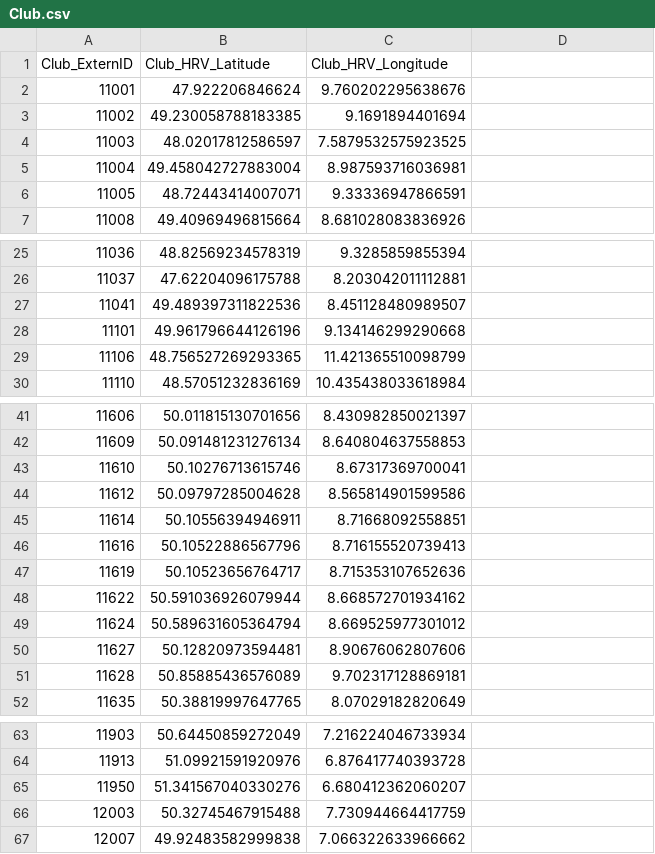
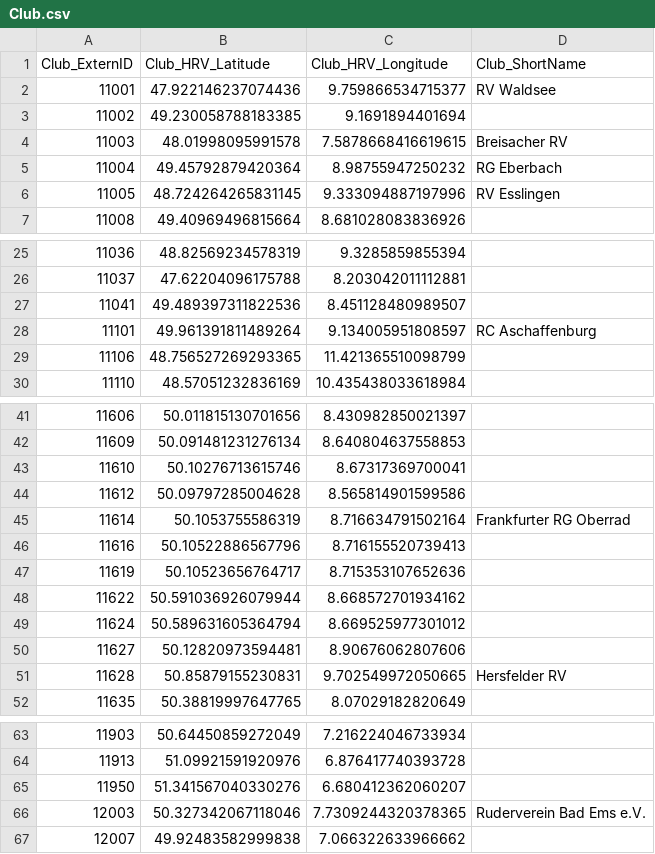
Before and after one commit to Heidelberger-Regattaverband/regatta-hd, a CSV file: aquarius/src/main/resources/db/Club.csv, drawn as a sheet; only a part is shown, gaps mark what is left out; the diff names each change by its address in the sheet, - before the commit and + after, or states it on an @@ line.

Commit message:
Fixed some coordinates

```diff
--- a/aquarius/src/main/resources/db/Club.csv
+++ b/aquarius/src/main/resources/db/Club.csv
-D1: (empty)
+D1: Club_ShortName
-B2 (Club_HRV_Latitude): 47.922206846624
+B2 (Club_HRV_Latitude): 47.922146237074436
-C2 (Club_HRV_Longitude): 9.760202295638676
+C2 (Club_HRV_Longitude): 9.759866534715377
-D2 (Club_ShortName): (empty)
+D2 (Club_ShortName): RV Waldsee
-B4 (Club_HRV_Latitude): 48.02017812586597
+B4 (Club_HRV_Latitude): 48.01998095991578
-C4 (Club_HRV_Longitude): 7.5879532575923525
+C4 (Club_HRV_Longitude): 7.5878668416619615
-D4 (Club_ShortName): (empty)
+D4 (Club_ShortName): Breisacher RV
-B5 (Club_HRV_Latitude): 49.458042727883004
+B5 (Club_HRV_Latitude): 49.45792879420364
-C5 (Club_HRV_Longitude): 8.987593716036981
+C5 (Club_HRV_Longitude): 8.98755947250232
-D5 (Club_ShortName): (empty)
+D5 (Club_ShortName): RG Eberbach
-B6 (Club_HRV_Latitude): 48.72443414007071
+B6 (Club_HRV_Latitude): 48.724264265831145
-C6 (Club_HRV_Longitude): 9.33336947866591
+C6 (Club_HRV_Longitude): 9.333094887197996
-D6 (Club_ShortName): (empty)
+D6 (Club_ShortName): RV Esslingen
-B28 (Club_HRV_Latitude): 49.961796644126196
+B28 (Club_HRV_Latitude): 49.961391811489264
-C28 (Club_HRV_Longitude): 9.134146299290668
+C28 (Club_HRV_Longitude): 9.134005951808597
-D28 (Club_ShortName): (empty)
+D28 (Club_ShortName): RC Aschaffenburg
-B45 (Club_HRV_Latitude): 50.10556394946911
+B45 (Club_HRV_Latitude): 50.1053755586319
-C45 (Club_HRV_Longitude): 8.71668092558851
+C45 (Club_HRV_Longitude): 8.716634791502164
-D45 (Club_ShortName): (empty)
+D45 (Club_ShortName): Frankfurter RG Oberrad
-B51 (Club_HRV_Latitude): 50.85885436576089
+B51 (Club_HRV_Latitude): 50.85879155230831
-C51 (Club_HRV_Longitude): 9.702317128869181
+C51 (Club_HRV_Longitude): 9.702549972050665
-D51 (Club_ShortName): (empty)
+D51 (Club_ShortName): Hersfelder RV
-B66 (Club_HRV_Latitude): 50.32745467915488
+B66 (Club_HRV_Latitude): 50.327342067118046
-C66 (Club_HRV_Longitude): 7.730944664417759
+C66 (Club_HRV_Longitude): 7.7309244320378365
-D66 (Club_ShortName): (empty)
+D66 (Club_ShortName): Ruderverein Bad Ems e.V.
```
